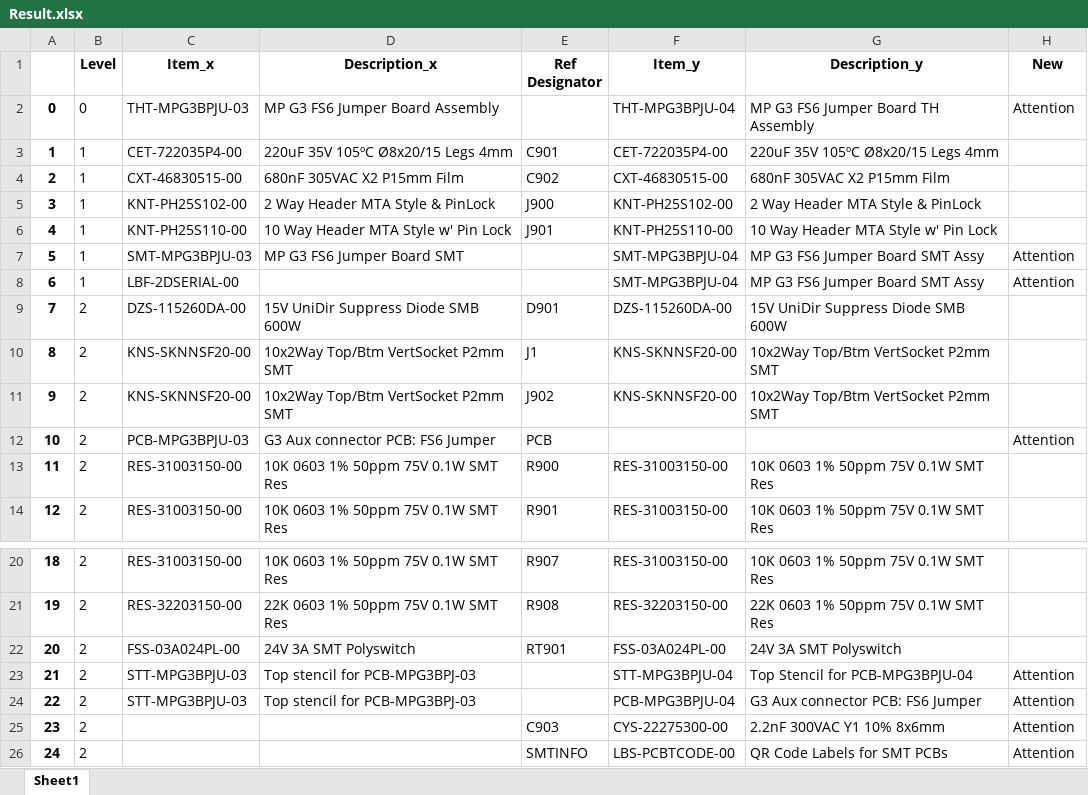
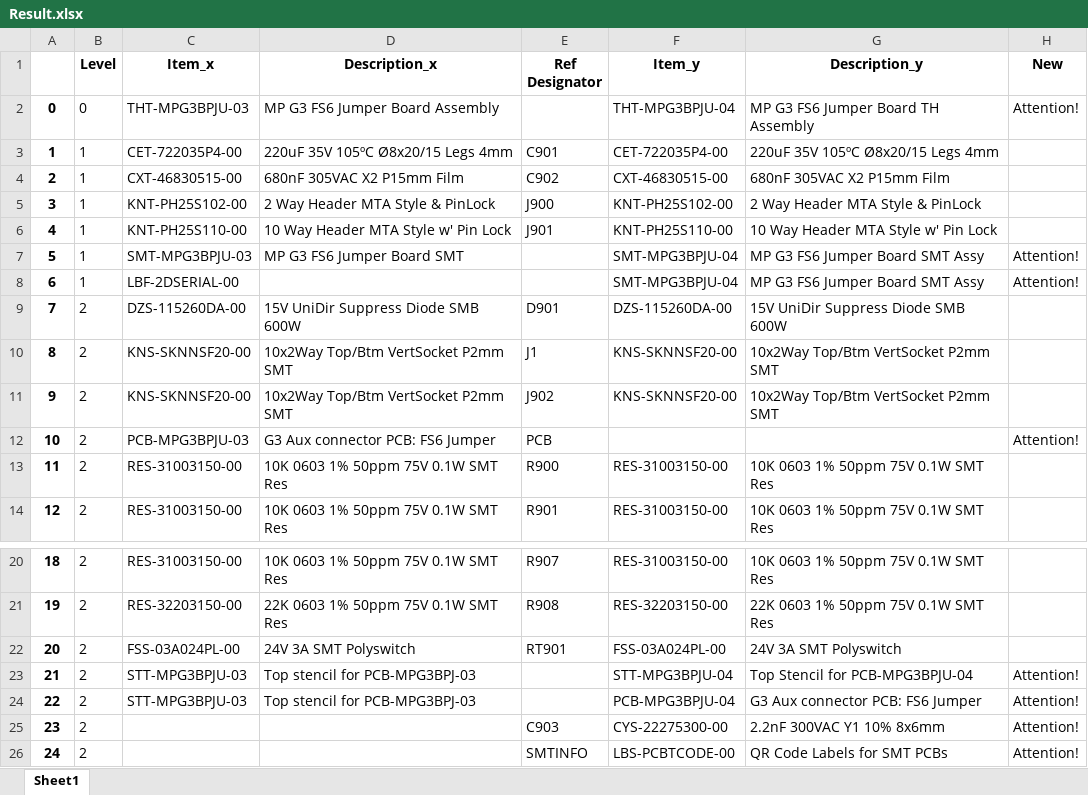
Before and after one commit to dimmacpj/Apps, an Excel workbook: Python/CSI BOM compare/Result.xlsx, sheet Sheet1, drawn as a sheet; only a part is shown, gaps mark what is left out; values as stored, in another font and other column widths than the file's, no borders; the diff names each change by its address in the sheet, - before the commit and + after, or states it on an @@ line.

```diff
--- a/Python/CSI BOM compare/Result.xlsx (sheet Sheet1)
+++ b/Python/CSI BOM compare/Result.xlsx (sheet Sheet1)
-H2 (New): Attention
+H2 (New): Attention!
-H7:H8 (New): Attention
+H7:H8 (New): Attention!
-H12 (New): Attention
+H12 (New): Attention!
-H23:H26 (New): Attention
+H23:H26 (New): Attention!
```
Also changed, not shown: 4 other files.
